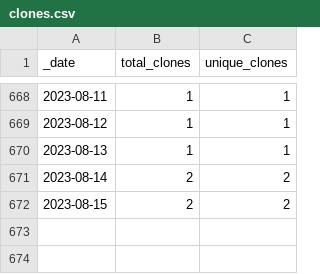
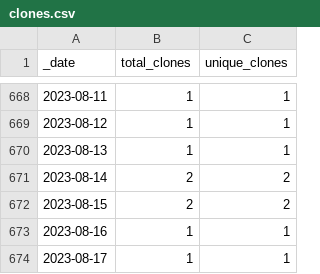
Before and after one commit to ajstamm/gatpkg, a CSV file: traffic/clones.csv, drawn as a sheet; only a part is shown, gaps mark what is left out; the diff names each change by its address in the sheet, - before the commit and + after, or states it on an @@ line.

Commit message:
GitHub traffic

```diff
--- a/traffic/clones.csv
+++ b/traffic/clones.csv
+row 673: 2023-08-16 | 1 | 1
+row 674: 2023-08-17 | 1 | 1
```
Also changed, not shown: 1 other file.
